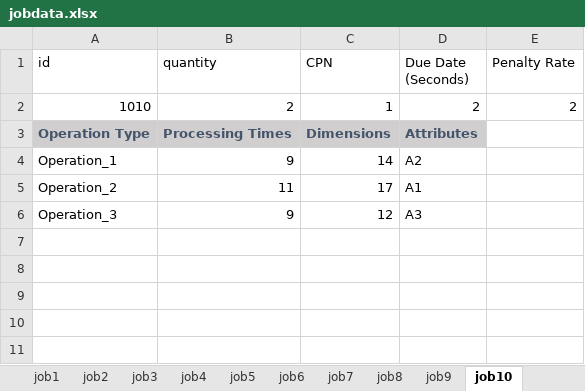
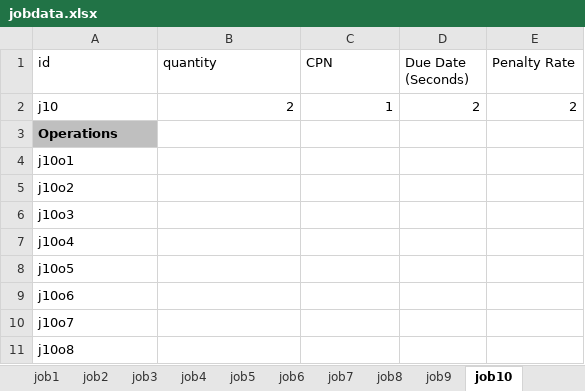
Before and after one commit to mskiitd/MAS-GUI, an Excel workbook: AgentProxy/jobdata.xlsx, sheet job10, drawn as a sheet; values as stored, in another font and other column widths than the file's, no borders; table styles not drawn; removed rows and columns are numbered as before the commit, all else as after; the diff names each change by its address in the sheet, - before the commit and + after, or states it on an @@ line.

Commit message:
mend table column size of all tables *** update the job file *** change jobloader for new job file *** update GUI for operations of job

```diff
--- a/AgentProxy/jobdata.xlsx (sheet job10)
+++ b/AgentProxy/jobdata.xlsx (sheet job10)
-A2 (id): 1010
+A2 (id): j10
-row 3: Operation Type | Processing Times | Dimensions | Attributes
-row 4: Operation_1 | 9 | 14 | A2
-row 5: Operation_2 | 11 | 17 | A1
-row 6: Operation_3 | 9 | 12 | A3
+row 3: Operations
+row 4: j10o1
+row 5: j10o2
+row 6: j10o3
+row 7: j10o4
+row 8: j10o5
+row 9: j10o6
+row 10: j10o7
+row 11: j10o8
```
Also changed, not shown: sheet job1, sheet job8, sheet job5, sheet job2, sheet job6, sheet job9, 3 more sheets, 15 other files.
